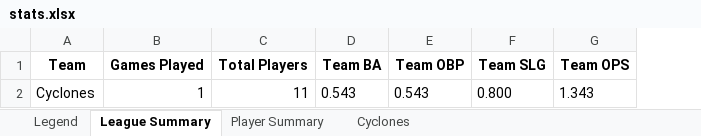
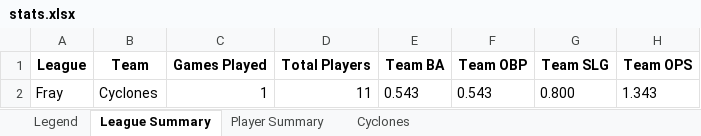
Before and after one commit to crsiebler/softball-statistics, an Excel workbook: data/output/stats.xlsx, sheet League Summary, drawn as a sheet; values as stored, in another font and other column widths than the file's, no borders; the diff names each change by its address in the sheet, - before the commit and + after, or states it on an @@ line.

Commit message:
chore: update binary output files for stats and database

```diff
--- a/data/output/stats.xlsx (sheet League Summary)
+++ b/data/output/stats.xlsx (sheet League Summary)
+column A (League), row 2: Fray
```
Also changed, not shown: 1 other file.
